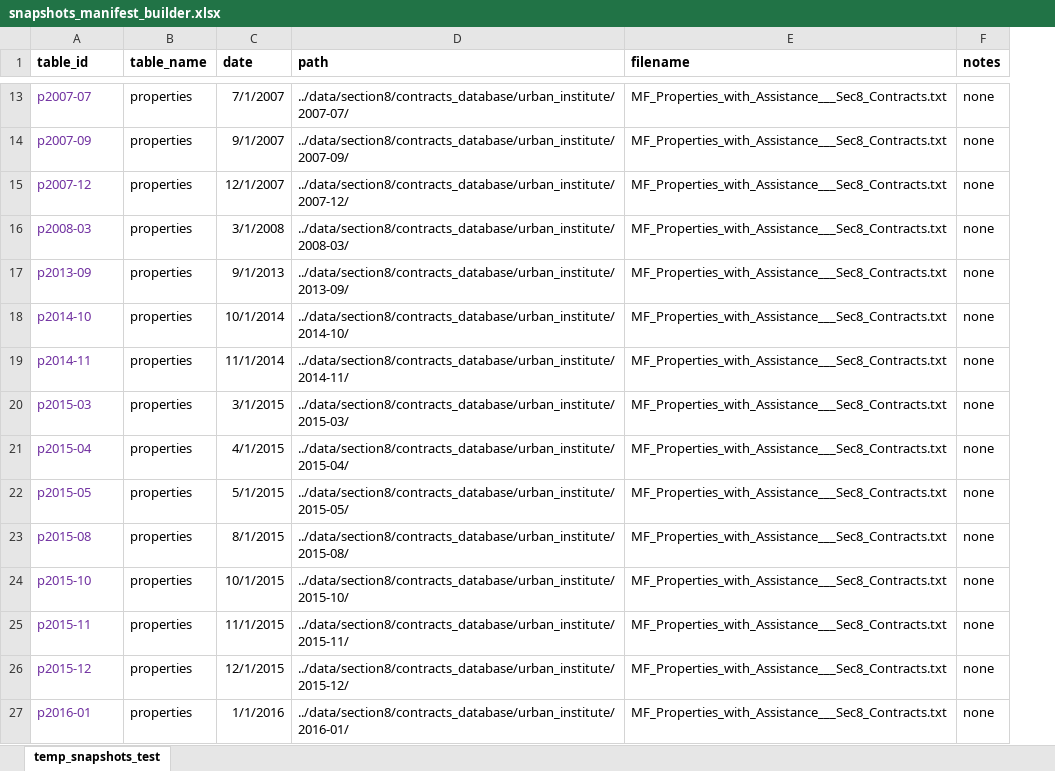
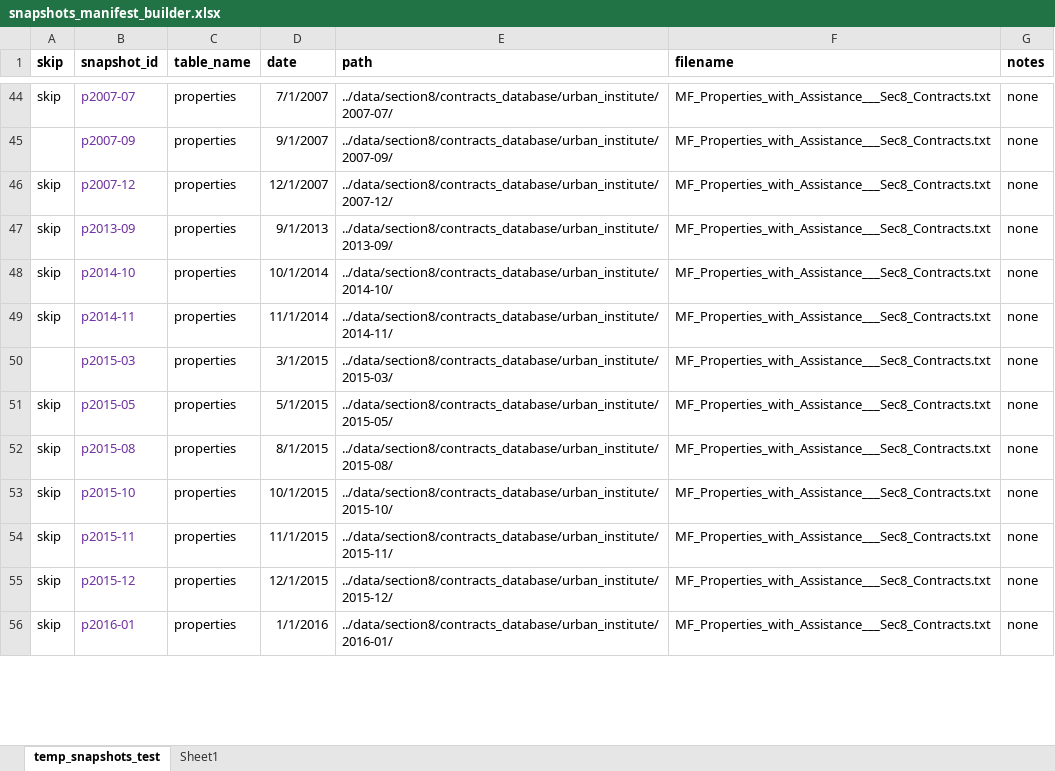
Before and after one commit to DaveDCGIS/housing-risk, an Excel workbook: ingestion/snapshots_manifest_builder.xlsx, sheet temp_snapshots_test, drawn as a sheet; only a part is shown, gaps mark what is left out; values as stored, in another font and other column widths than the file's, no borders; removed rows and columns are numbered as before the commit, all else as after; the diff covers the shown part only; the diff names each change by its address in the sheet, - before the commit and + after, or states it on an @@ line.

Commit message:
Current status:
-Snapshots selected in the snapshots_manifest.csv are loading properly into my local copy of the postgres database
-some of the snapshots marked as 'skip' are just to reduce sample load size;
-some of the snapshots are having 'nan' errors in the date field. There is commented out code on how to handle this with a custom date parser but we need to verify that the date format works for all relevant columns.
-some of the snapshots (2003 was one) are having errors in the source data - weird characters, and too-long rows of data. Haven't yet investigated the cause.

```diff
--- a/ingestion/snapshots_manifest_builder.xlsx (sheet temp_snapshots_test)
+++ b/ingestion/snapshots_manifest_builder.xlsx (sheet temp_snapshots_test)
+sheet tab: Sheet1
+column A (skip), rows 44-56: skip |  | skip | skip | skip | skip |  | skip | skip | skip | skip | skip | skip
-B1: table_id
+B1: snapshot_id
-row 16: p2008-03 | properties | 3/1/2008 | ../data/section8/contracts_database/urban_institute/2008-03/ | MF_Properties_with_Assistance___Sec8_Contracts.txt | none
-row 21: p2015-04 | properties | 4/1/2015 | ../data/section8/contracts_database/urban_institute/2015-04/ | MF_Properties_with_Assistance___Sec8_Contracts.txt | none
```
Also changed, not shown: 39 added rows, 32 removed rows and 4 edited cells elsewhere in this sheet, formulas that keep their value, 7 other files.
